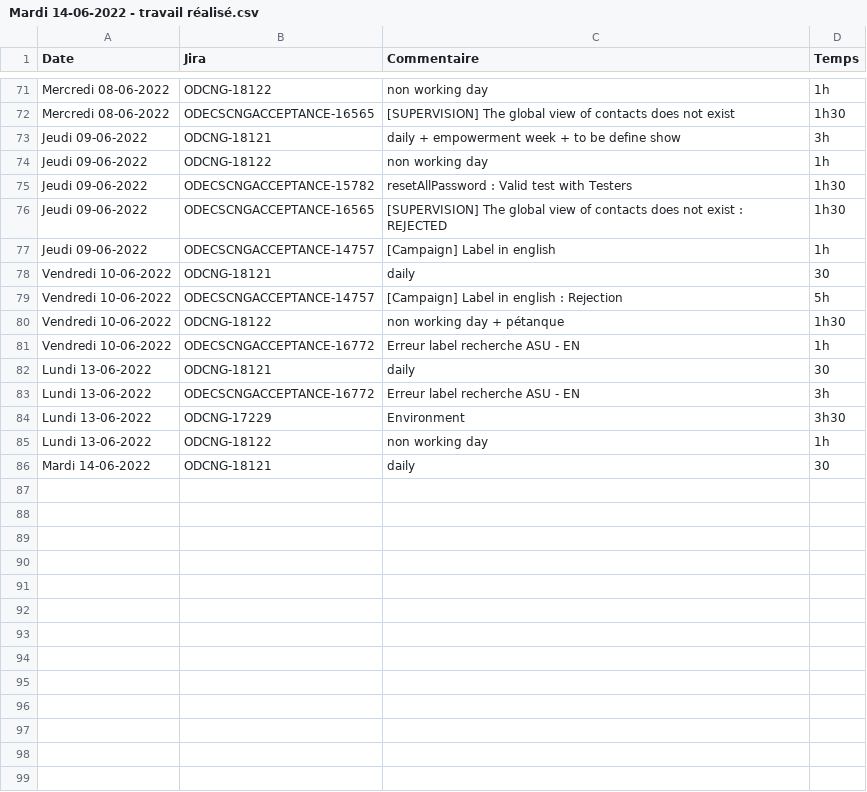
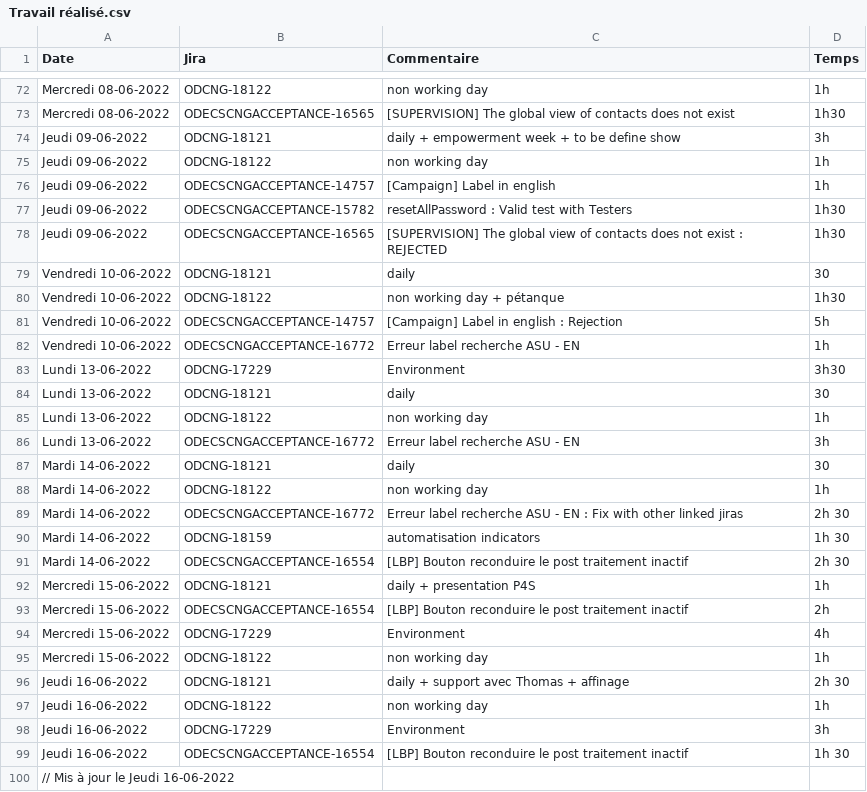
Before and after one commit to bouquet-cedric/TimeSheet, a CSV file: src/saves/Travail réalisé.csv (was src/saves/Mardi 14-06-2022 - travail réalisé.csv), drawn as a sheet; only a part is shown, gaps mark what is left out; the diff covers the shown part only.

```diff
--- a/src/saves/Mardi 14-06-2022 - travail réalisé.csv
+++ b/src/saves/Travail réalisé.csv
@@ -74,13 +75,26 @@ Jeudi 09-06-2022;ODCNG-18121;daily + empowerment week + to be define show;3h
 Jeudi 09-06-2022;ODCNG-18122;non working day;1h
+Jeudi 09-06-2022;ODECSCNGACCEPTANCE-14757;[Campaign] Label in english;1h
 Jeudi 09-06-2022;ODECSCNGACCEPTANCE-15782;resetAllPassword : Valid test with Testers;1h30
 Jeudi 09-06-2022;ODECSCNGACCEPTANCE-16565;[SUPERVISION] The global view of contacts does not exist : REJECTED;1h30
-Jeudi 09-06-2022;ODECSCNGACCEPTANCE-14757;[Campaign] Label in english;1h
 Vendredi 10-06-2022;ODCNG-18121;daily;30
+Vendredi 10-06-2022;ODCNG-18122;non working day + pétanque;1h30
 Vendredi 10-06-2022;ODECSCNGACCEPTANCE-14757;[Campaign] Label in english : Rejection;5h
-Vendredi 10-06-2022;ODCNG-18122;non working day + pétanque;1h30
 Vendredi 10-06-2022;ODECSCNGACCEPTANCE-16772;Erreur label recherche ASU - EN;1h
+Lundi 13-06-2022;ODCNG-17229;Environment;3h30
 Lundi 13-06-2022;ODCNG-18121;daily;30
+Lundi 13-06-2022;ODCNG-18122;non working day;1h
 Lundi 13-06-2022;ODECSCNGACCEPTANCE-16772;Erreur label recherche ASU - EN;3h
-Lundi 13-06-2022;ODCNG-17229;Environment;3h30
-Lundi 13-06-2022;ODCNG-18122;non working day;1h
 Mardi 14-06-2022;ODCNG-18121;daily;30
+Mardi 14-06-2022;ODCNG-18122;non working day;1h
+Mardi 14-06-2022;ODECSCNGACCEPTANCE-16772;Erreur label recherche ASU - EN : Fix with other linked jiras;2h 30
+Mardi 14-06-2022;ODCNG-18159;automatisation indicators;1h 30
+Mardi 14-06-2022;ODECSCNGACCEPTANCE-16554;[LBP] Bouton reconduire le post traitement inactif;2h 30
+Mercredi 15-06-2022;ODCNG-18121;daily + presentation P4S;1h
+Mercredi 15-06-2022;ODECSCNGACCEPTANCE-16554;[LBP] Bouton reconduire le post traitement inactif;2h
+Mercredi 15-06-2022;ODCNG-17229;Environment;4h
+Mercredi 15-06-2022;ODCNG-18122;non working day;1h
+Jeudi 16-06-2022;ODCNG-18121;daily + support avec Thomas + affinage;2h 30
+Jeudi 16-06-2022;ODCNG-18122;non working day;1h
+Jeudi 16-06-2022;ODCNG-17229;Environment;3h
+Jeudi 16-06-2022;ODECSCNGACCEPTANCE-16554;[LBP] Bouton reconduire le post traitement inactif;1h 30
+// Mis à jour le Jeudi 16-06-2022
```
Also changed, not shown: 1 added row and 1 edited cell elsewhere in this file, src/saves/Télétravail.csv, 12 other files.
